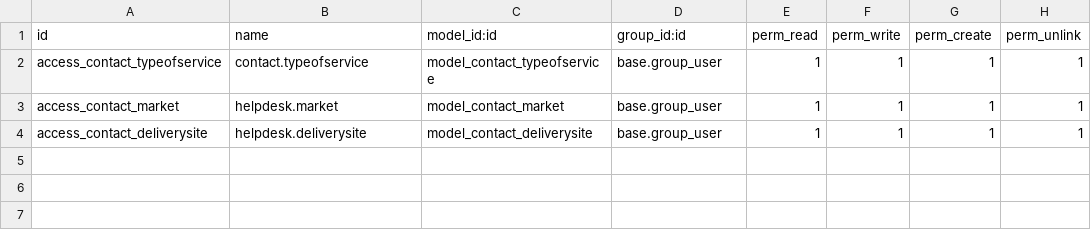
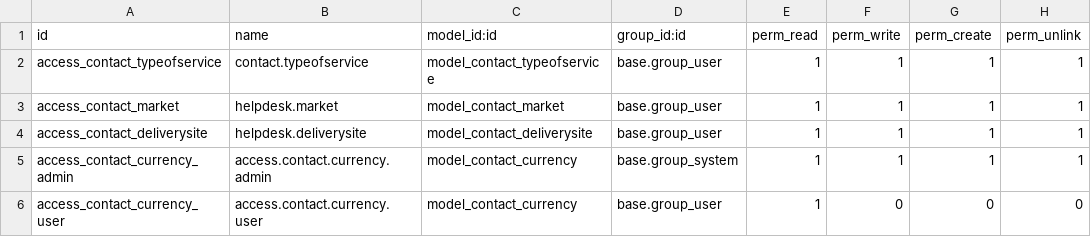
Before and after one commit to ahmedrayacx/rcxsalescrm, a CSV file: p_contact_extend/security/ir.model.access.csv, drawn as a sheet.

Commit message:
Add files via upload

```diff
--- a/p_contact_extend/security/ir.model.access.csv
+++ b/p_contact_extend/security/ir.model.access.csv
@@ -4 +4,3 @@ access_contact_market,helpdesk.market,model_contact_market,base.group_user,1,1,1
 access_contact_deliverysite,helpdesk.deliverysite,model_contact_deliverysite,base.group_user,1,1,1,1
+access_contact_currency_admin,access.contact.currency.admin,model_contact_currency,base.group_system,1,1,1,1
+access_contact_currency_user,access.contact.currency.user,model_contact_currency,base.group_user,1,0,0,0
```
